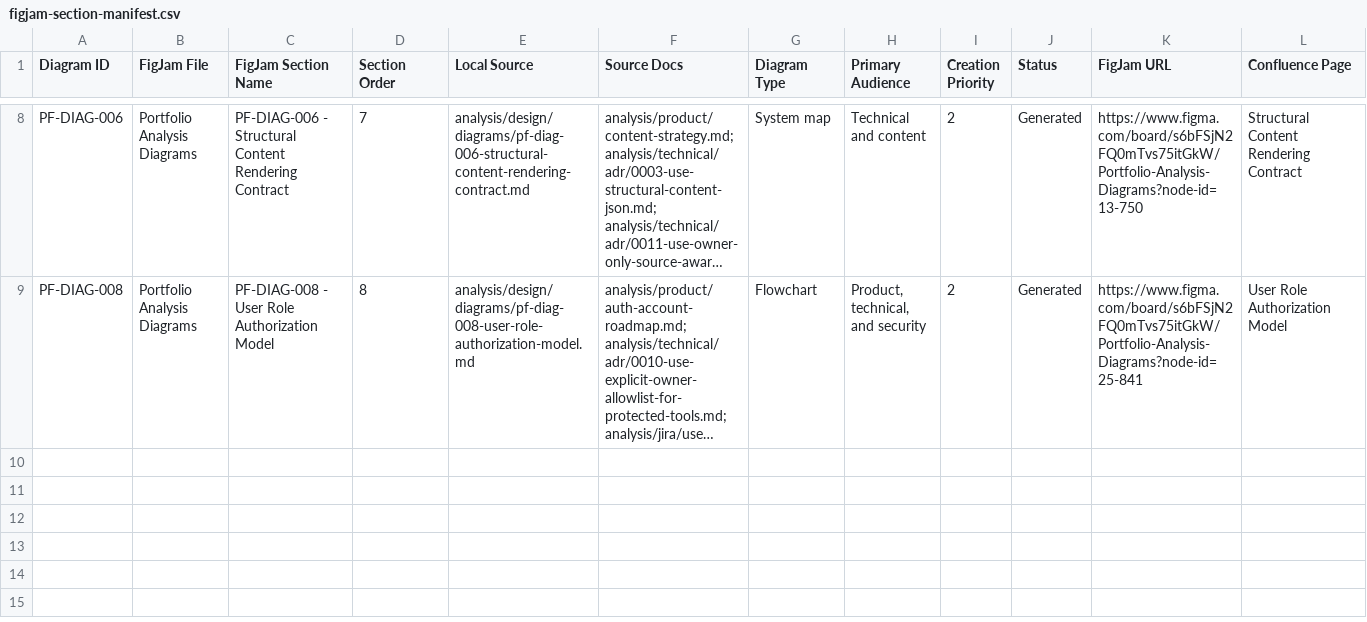
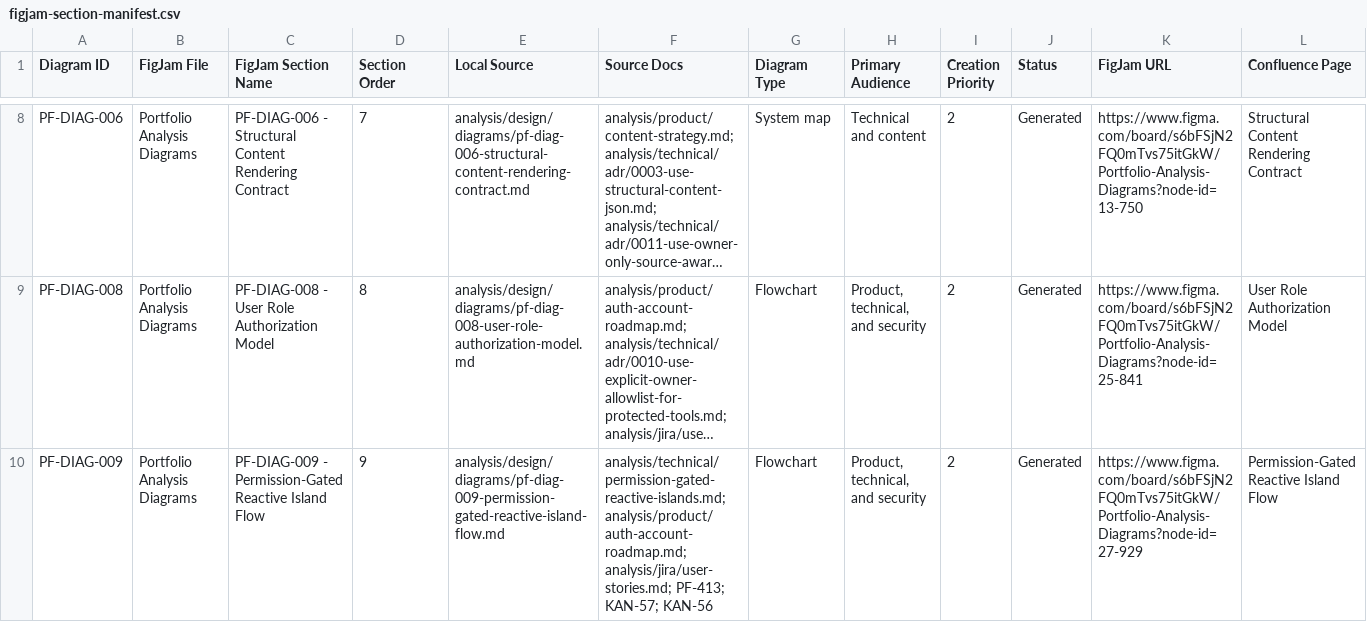
Before and after one commit to TheThouZands/portfolio, a CSV file: analysis/design/figjam-section-manifest.csv, drawn as a sheet; only a part is shown, gaps mark what is left out; long unchanged cells end in …; rows hold the shown columns only; the diff names each change by its address in the sheet, - before the commit and + after, or states it on an @@ line.

```diff
--- a/analysis/design/figjam-section-manifest.csv
+++ b/analysis/design/figjam-section-manifest.csv
+row 10: PF-DIAG-009 | Portfolio Analysis Diagrams | PF-DIAG-009 - Permission-Gated Reactive Island Flow | 9 | analysis/design/diagrams/pf-diag-009-permission-gated-reactive-island-flow.md | analysis/technical/permission-gated-reactive-islands.md; analysis/product/auth-account-roadmap.md; analysis/jira/user-stories.md; PF-413; KAN-57; KAN-56 | Flowchart | Product, technical, and security | 2 | Generated | https://www.figma.com/board/s6bFSjN2FQ0mTvs75itGkW/Portfolio-Analysis-Diagrams?node-id=27-929 | Permission-Gated Reactive Island Flow
```
Also changed, not shown: analysis/confluence/page-manifest.csv, analysis/jira/backlog.csv, 15 other files.
